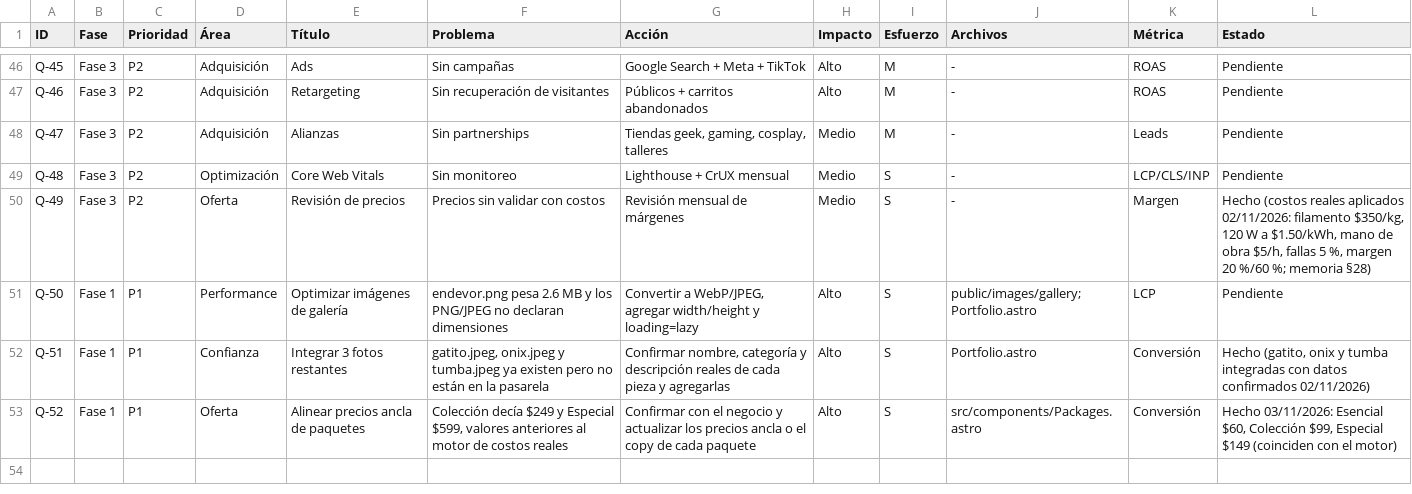
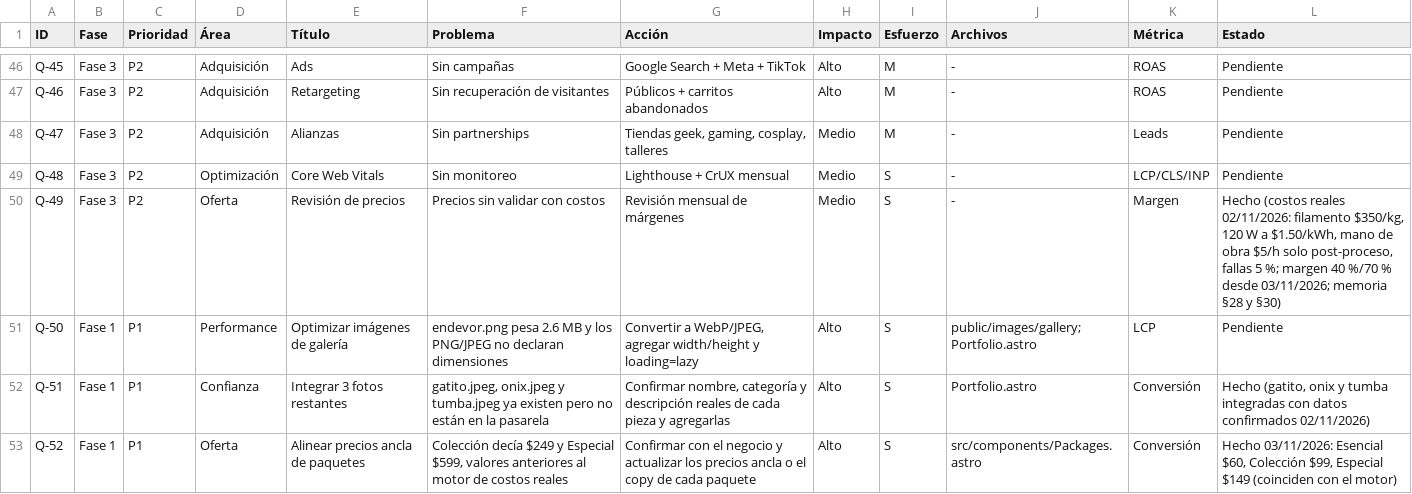
Before and after one commit to malkavianikkaku-gif/imprimevers, a CSV file: docs/BACKLOG_PRIORIZADO.csv, drawn as a sheet; only a part is shown, gaps mark what is left out.

Commit message:
feat(precios): subir margen a 40% / 70%
Mas colchon ante futuros aumentos de costo. Con el redondeo actual de \, la pieza grande pasa de \ a \; la entrada sigue en \ y los paquetes no se mueven. Docs y tests actualizados; QA en verde.

```diff
--- a/docs/BACKLOG_PRIORIZADO.csv
+++ b/docs/BACKLOG_PRIORIZADO.csv
@@ -49,3 +49,3 @@ ID;Fase;Prioridad;Área;Título;Problema;Acción;Impacto;Esfuerzo;Archivos;Métr
 "Q-48";"Fase 3";"P2";"Optimización";"Core Web Vitals";"Sin monitoreo";"Lighthouse + CrUX mensual";"Medio";"S";"-";"LCP/CLS/INP";"Pendiente"
-"Q-49";"Fase 3";"P2";"Oferta";"Revisión de precios";"Precios sin validar con costos";"Revisión mensual de márgenes";"Medio";"S";"-";"Margen";"Hecho (costos reales aplicados 02/11/2026: filamento $350/kg, 120 W a $1.50/kWh, mano de obra $5/h, fallas 5 %, margen 20 %/60 %; memoria §28)"
+"Q-49";"Fase 3";"P2";"Oferta";"Revisión de precios";"Precios sin validar con costos";"Revisión mensual de márgenes";"Medio";"S";"-";"Margen";"Hecho (costos reales 02/11/2026: filamento $350/kg, 120 W a $1.50/kWh, mano de obra $5/h solo post-proceso, fallas 5 %; margen 40 %/70 % desde 03/11/2026; memoria §28 y §30)"
 "Q-50";"Fase 1";"P1";"Performance";"Optimizar imágenes de galería";"endevor.png pesa 2.6 MB y los PNG/JPEG no declaran dimensiones";"Convertir a WebP/JPEG, agregar width/height y loading=lazy";"Alto";"S";"public/images/gallery; Portfolio.astro";"LCP";"Pendiente"
```
Also changed, not shown: 4 other files.
